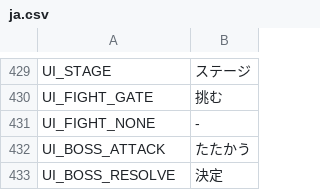
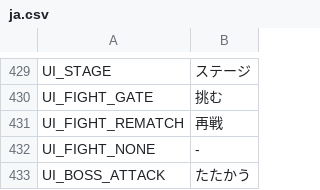
Before and after one commit to jinsei0604/UnderDesk, a CSV file: locale/ja.csv, drawn as a sheet; only a part is shown, gaps mark what is left out; the shorter side is filled out with more unchanged rows; the diff names each change by its address in the sheet, - before the commit and + after, or states it on an @@ line.

```diff
--- a/locale/ja.csv
+++ b/locale/ja.csv
+row 431: UI_FIGHT_REMATCH | 再戦
```
Also changed, not shown: locale/en.csv, 41 other files.
